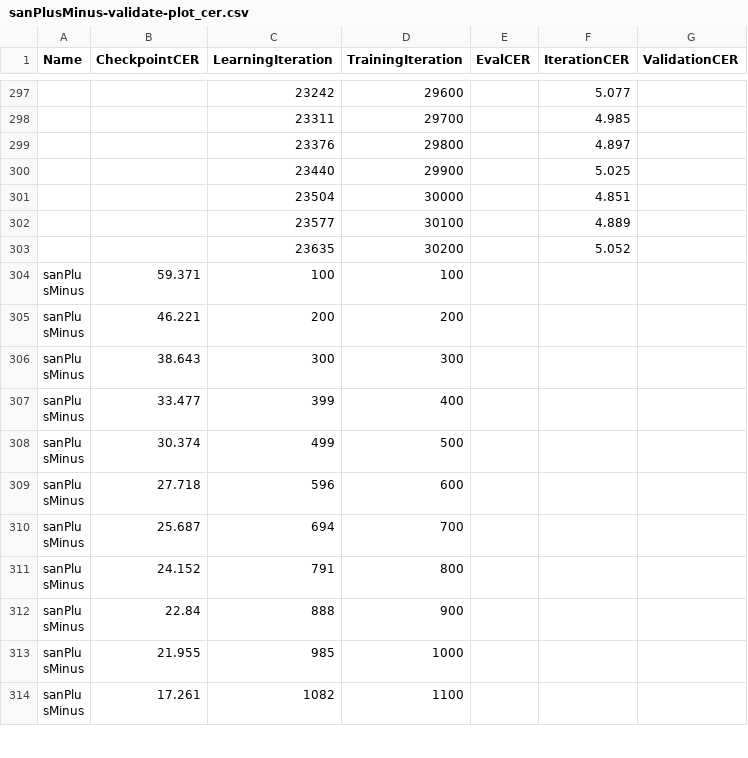
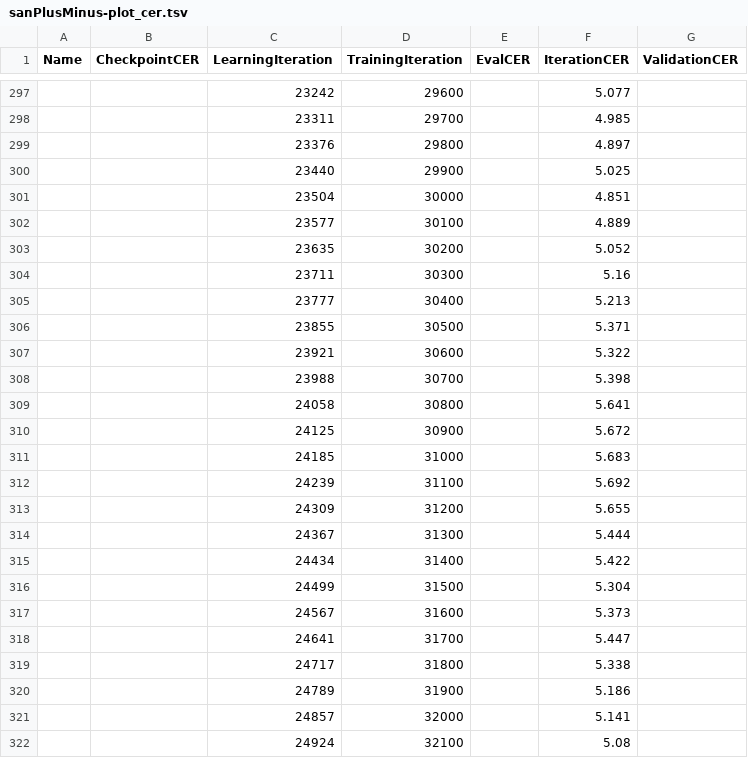
Before and after one commit to Shreeshrii/tesstrain-sanPlusMinus, a TSV file: plot/sanPlusMinus-plot_cer.tsv (was plot/sanPlusMinus-validate-plot_cer.csv), drawn as a sheet; only a part is shown, gaps mark what is left out; the shorter side is filled out with more unchanged rows; the diff covers the shown part only.

```diff
--- a/plot/sanPlusMinus-validate-plot_cer.csv
+++ b/plot/sanPlusMinus-plot_cer.tsv
@@ -303 +303,20 @@ Name	CheckpointCER	LearningIteration	TrainingIteration	EvalCER	IterationCER	Vali
 		23635	30200		5.052
+		23711	30300		5.16
+		23777	30400		5.213
+		23855	30500		5.371
+		23921	30600		5.322
+		23988	30700		5.398
+		24058	30800		5.641
+		24125	30900		5.672
+		24185	31000		5.683
+		24239	31100		5.692
+		24309	31200		5.655
+		24367	31300		5.444
+		24434	31400		5.422
+		24499	31500		5.304
+		24567	31600		5.373
+		24641	31700		5.447
+		24717	31800		5.338
+		24789	31900		5.186
+		24857	32000		5.141
+		24924	32100		5.08
```
Also changed, not shown: 17 added rows and 15 removed rows elsewhere in this file, plot/sanPlusMinus-validate-plot_cer.tsv, 8 other files.
